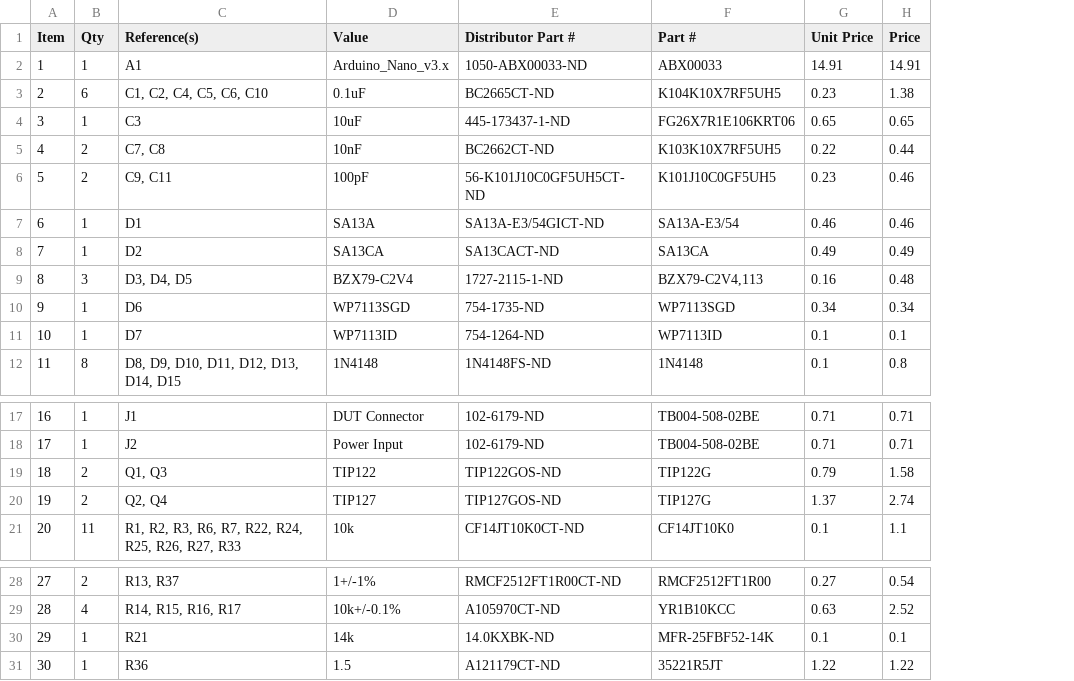
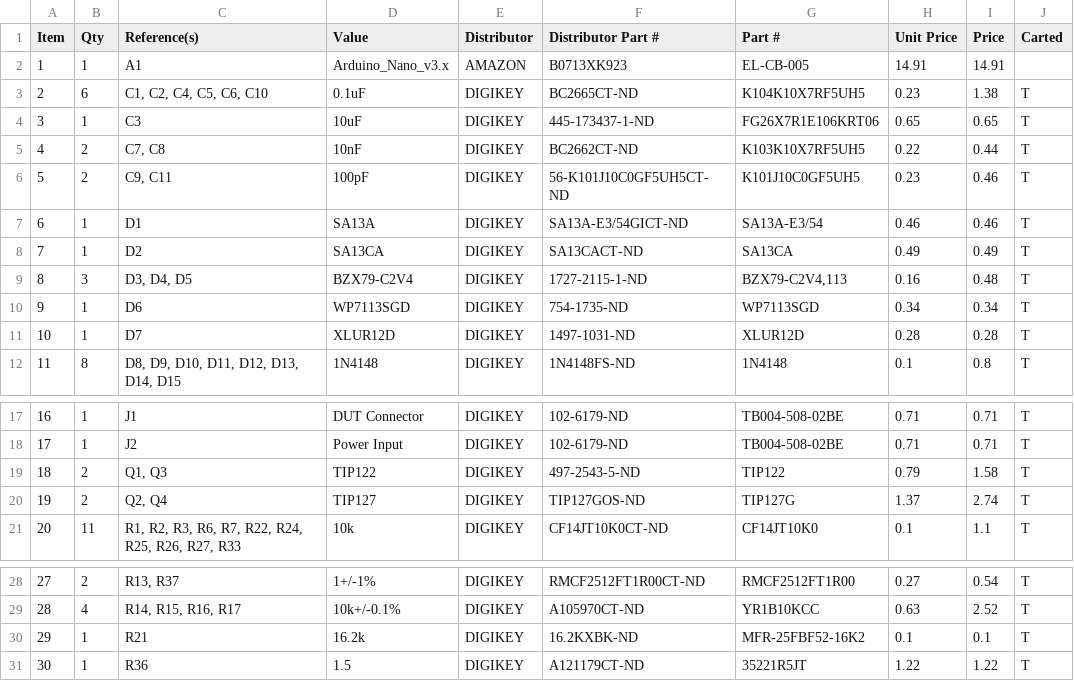
Before and after one commit to schuyler4/USB_Curve_Tracer, a CSV file: electronics/rev3/outputs/USB_curve_tracer_rev3_BOM.csv, drawn as a sheet; only a part is shown, gaps mark what is left out; addresses are those after the commit; the diff names each change by its address in the sheet, - before the commit and + after, or states it on an @@ line.

Commit message:
value changes

```diff
--- a/electronics/rev3/outputs/USB_curve_tracer_rev3_BOM.csv
+++ b/electronics/rev3/outputs/USB_curve_tracer_rev3_BOM.csv
+column E (Distributor), rows 2-12: AMAZON | DIGIKEY | DIGIKEY | DIGIKEY | DIGIKEY | DIGIKEY | DIGIKEY | DIGIKEY | DIGIKEY | DIGIKEY | DIGIKEY; rows 17-21: all DIGIKEY; rows 28-31: all DIGIKEY
+column J (Carted), rows 3-12: all T; rows 17-21: all T; rows 28-31: all T
-F2 (Distributor Part #): 1050-ABX00033-ND
+F2 (Distributor Part #): B0713XK923
-G2 (Part #): ABX00033
+G2 (Part #): EL-CB-005
-D11 (Value): WP7113ID
+D11 (Value): XLUR12D
-F11 (Distributor Part #): 754-1264-ND
+F11 (Distributor Part #): 1497-1031-ND
-G11 (Part #): WP7113ID
+G11 (Part #): XLUR12D
-H11 (Unit Price): 0.1
+H11 (Unit Price): 0.28
-I11 (Price): 0.1
+I11 (Price): 0.28
-F19 (Distributor Part #): TIP122GOS-ND
+F19 (Distributor Part #): 497-2543-5-ND
-G19 (Part #): TIP122G
+G19 (Part #): TIP122
-D30 (Value): 14k
+D30 (Value): 16.2k
-F30 (Distributor Part #): 14.0KXBK-ND
+F30 (Distributor Part #): 16.2KXBK-ND
-G30 (Part #): MFR-25FBF52-14K
+G30 (Part #): MFR-25FBF52-16K2
```
Also changed, not shown: 2 other files.
